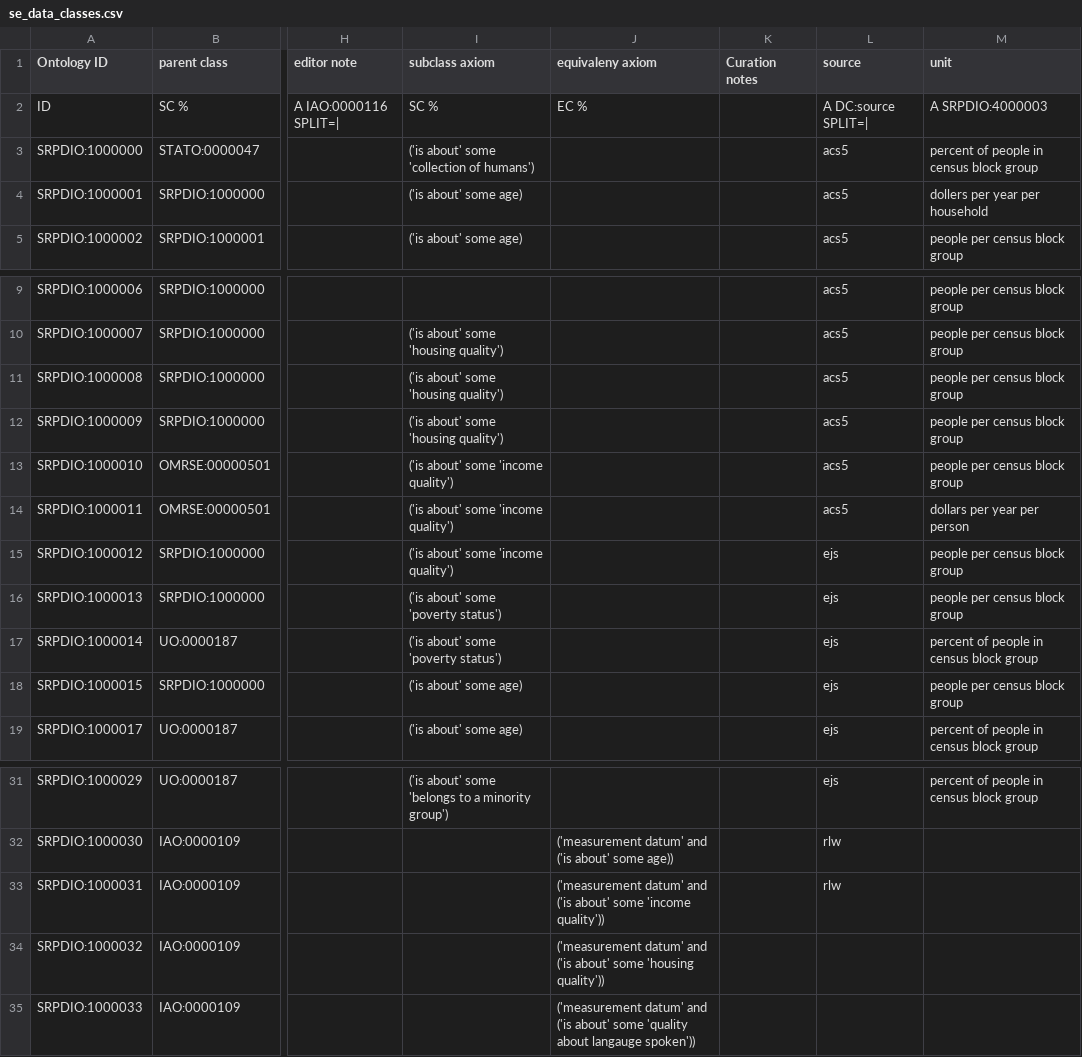
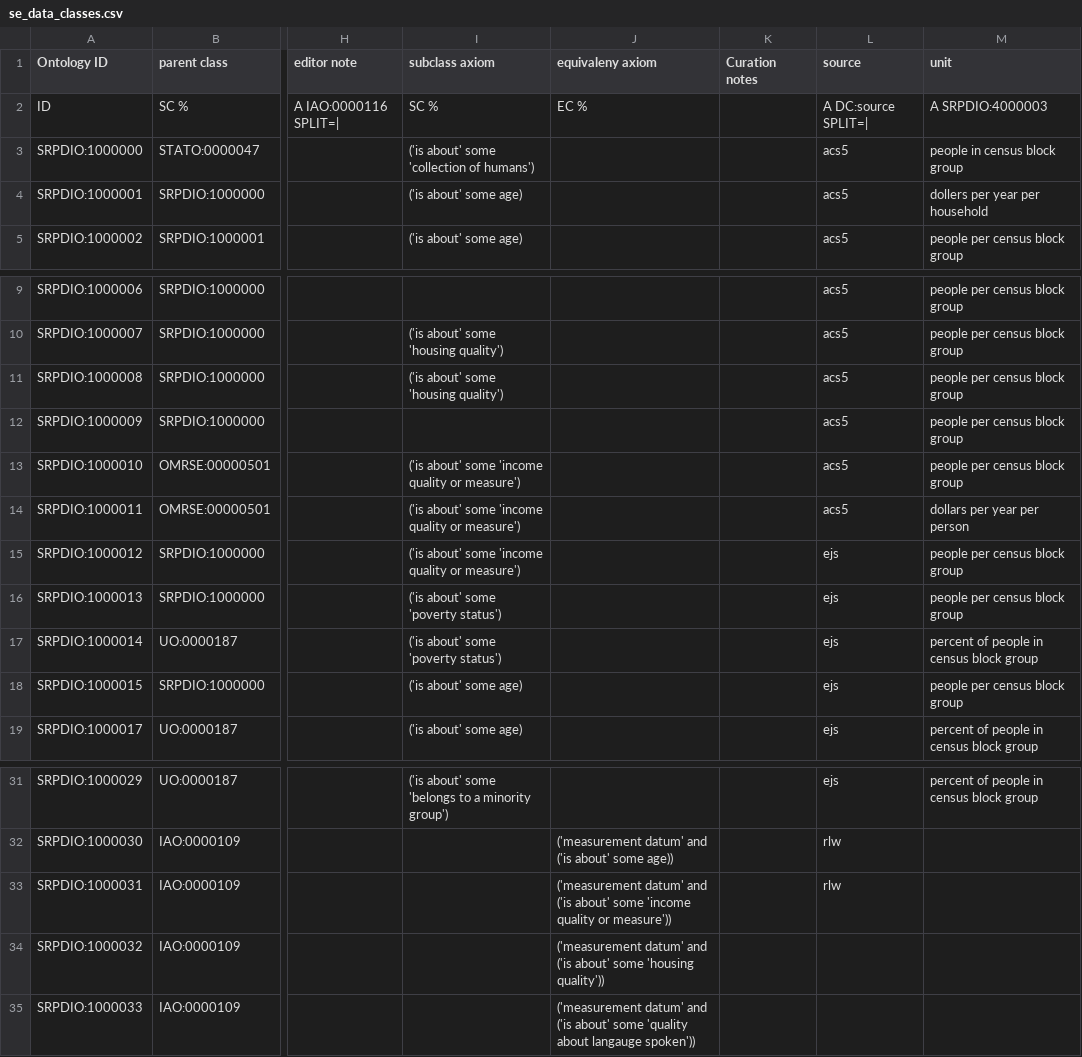
Before and after one commit to UA-SRC-data/srpdio, a CSV file: src/modules/se_data_classes.csv, drawn as a sheet; only a part is shown, gaps mark what is left out; the diff names each change by its address in the sheet, - before the commit and + after, or states it on an @@ line.

Commit message:
fix small errors in se modules

```diff
--- a/src/modules/se_data_classes.csv
+++ b/src/modules/se_data_classes.csv
-M3 (unit): percent of people in census block group
+M3 (unit): people in census block group
-I12 (subclass axiom): ('is about' some 'housing quality')
+I12 (subclass axiom): (empty)
-I13:I15 (subclass axiom): ('is about' some 'income quality')
+I13:I15 (subclass axiom): ('is about' some 'income quality or measure')
-J33 (equivaleny axiom): …some 'income quality'))
+J33 (equivaleny axiom): …some 'income quality or measure'))
```
Also changed, not shown: 3 other files.
